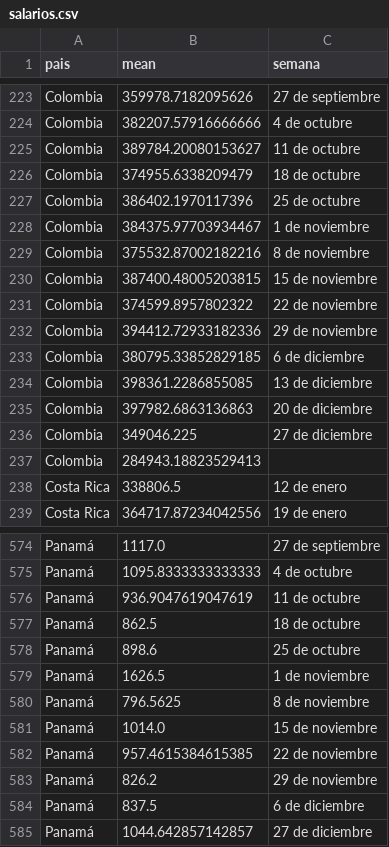
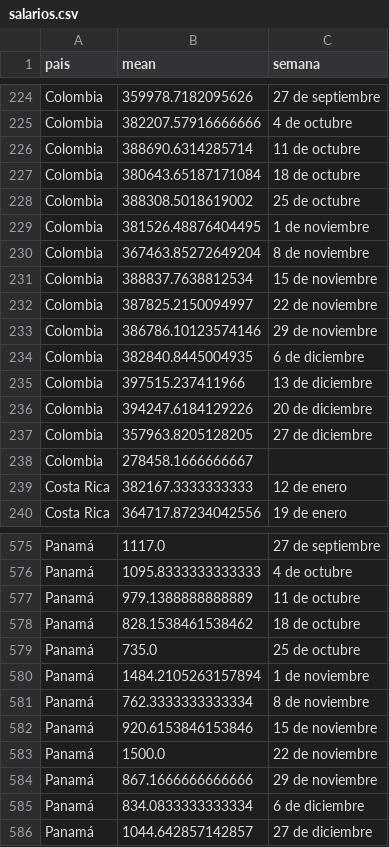
Before and after one commit to AlvaroAltamiranoM/unilyrics-hotmail.com, a CSV file: tables/salarios.csv, drawn as a sheet; only a part is shown, gaps mark what is left out; the diff covers the shown part only.

```diff
--- a/tables/salarios.csv
+++ b/tables/salarios.csv
@@ -224,16 +225,16 @@ Colombia,359978.7182095626,27 de septiembre
 Colombia,382207.57916666666,4 de octubre
-Colombia,389784.20080153627,11 de octubre
-Colombia,374955.6338209479,18 de octubre
-Colombia,386402.1970117396,25 de octubre
-Colombia,384375.97703934467,1 de noviembre
-Colombia,375532.87002182216,8 de noviembre
-Colombia,387400.48005203815,15 de noviembre
-Colombia,374599.8957802322,22 de noviembre
-Colombia,394412.72933182336,29 de noviembre
-Colombia,380795.33852829185,6 de diciembre
-Colombia,398361.2286855085,13 de diciembre
-Colombia,397982.6863136863,20 de diciembre
-Colombia,349046.225,27 de diciembre
-Colombia,284943.18823529413,
-Costa Rica,338806.5,12 de enero
+Colombia,388690.6314285714,11 de octubre
+Colombia,380643.65187171084,18 de octubre
+Colombia,388308.5018619002,25 de octubre
+Colombia,381526.48876404495,1 de noviembre
+Colombia,367463.85272649204,8 de noviembre
+Colombia,388837.7638812534,15 de noviembre
+Colombia,387825.2150094997,22 de noviembre
+Colombia,386786.10123574146,29 de noviembre
+Colombia,382840.8445004935,6 de diciembre
+Colombia,397515.237411966,13 de diciembre
+Colombia,394247.6184129226,20 de diciembre
+Colombia,357963.8205128205,27 de diciembre
+Colombia,278458.1666666667,
+Costa Rica,382167.3333333333,12 de enero
 Costa Rica,364717.87234042556,19 de enero
@@ -575,11 +576,11 @@ Panamá,1117.0,27 de septiembre
 Panamá,1095.8333333333333,4 de octubre
-Panamá,936.9047619047619,11 de octubre
-Panamá,862.5,18 de octubre
-Panamá,898.6,25 de octubre
-Panamá,1626.5,1 de noviembre
-Panamá,796.5625,8 de noviembre
-Panamá,1014.0,15 de noviembre
-Panamá,957.4615384615385,22 de noviembre
-Panamá,826.2,29 de noviembre
-Panamá,837.5,6 de diciembre
+Panamá,979.1388888888889,11 de octubre
+Panamá,828.1538461538462,18 de octubre
+Panamá,735.0,25 de octubre
+Panamá,1484.2105263157894,1 de noviembre
+Panamá,762.3333333333334,8 de noviembre
+Panamá,920.6153846153846,15 de noviembre
+Panamá,1500.0,22 de noviembre
+Panamá,867.1666666666666,29 de noviembre
+Panamá,834.0833333333334,6 de diciembre
 Panamá,1044.642857142857,27 de diciembre
```
Also changed, not shown: 1 added row, 1 removed row and 134 edited cells elsewhere in this file, tables/table1.csv, tables/table3.csv, 1 other file.
